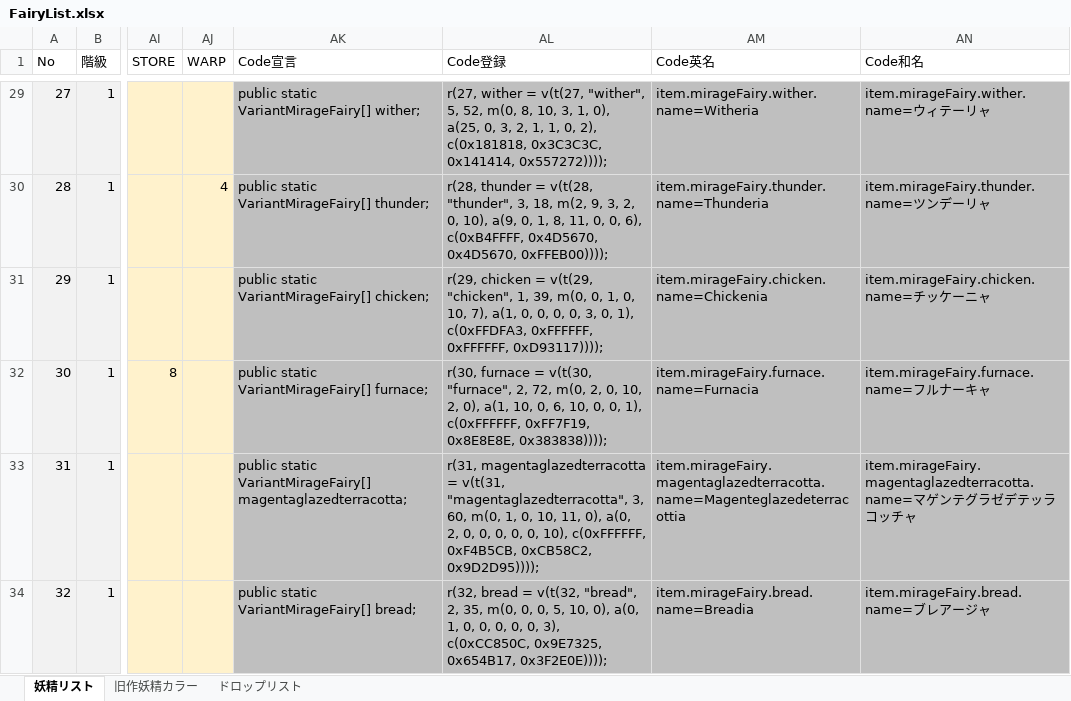
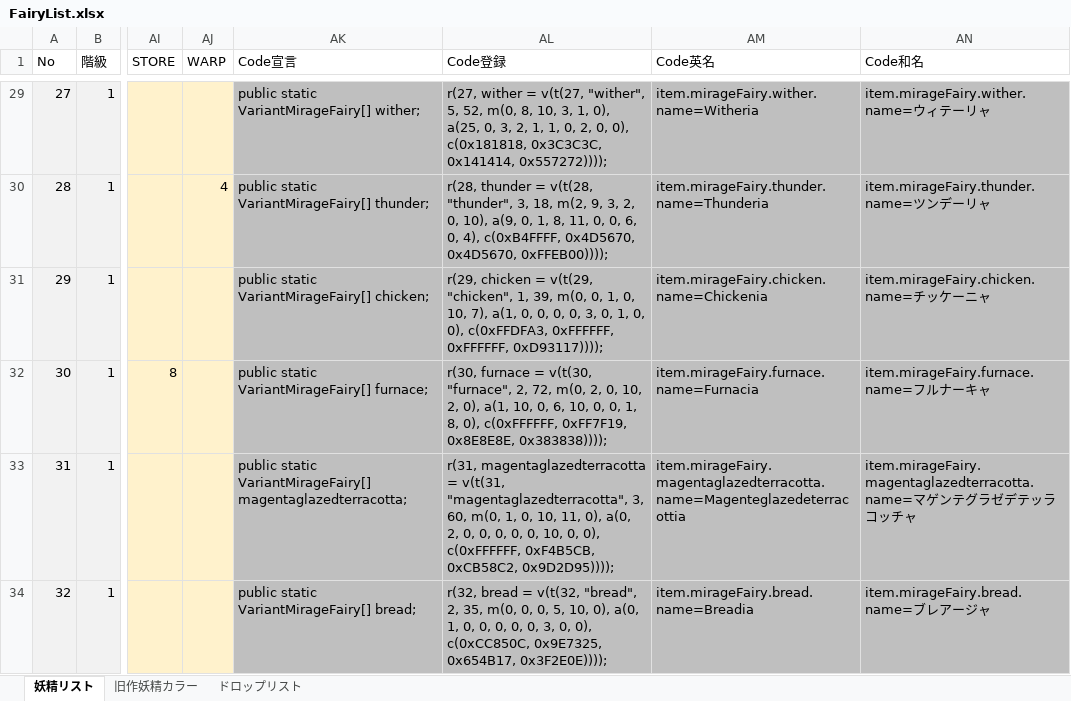
Before and after one commit to MirageFairy/MirageFairy2019, an Excel workbook: FairyList.xlsx, sheet 妖精リスト, drawn as a sheet; only a part is shown, gaps mark what is left out; values as stored, in another font and other column widths than the file's, no borders; table styles not drawn; the diff covers the shown part only; the diff names each change by its address in the sheet, - before the commit and + after, or states it on an @@ line.

```diff
--- a/FairyList.xlsx (sheet 妖精リスト)
+++ b/FairyList.xlsx (sheet 妖精リスト)
-AL29 (Code登録): …1, 0, 2), c(0x181818, 0x3C3C3C,…
+AL29 (Code登録): …1, 0, 2, 0, 0), c(0x181818, 0x3C3C3C,…
-AL30 (Code登録): …0, 0, 6), c(0xB4FFFF, 0x4D5670,…
+AL30 (Code登録): …0, 0, 6, 0, 4), c(0xB4FFFF, 0x4D5670,…
-AL31 (Code登録): …3, 0, 1), c(0xFFDFA3, 0xFFFFFF,…
+AL31 (Code登録): …3, 0, 1, 0, 0), c(0xFFDFA3, 0xFFFFFF,…
-AL32 (Code登録): …0, 0, 1), c(0xFFFFFF, 0xFF7F19,…
+AL32 (Code登録): …0, 0, 1, 8, 0), c(0xFFFFFF, 0xFF7F19,…
-AL33 (Code登録): …0, 0, 10), c(0xFFFFFF, 0xF4B5CB,…
+AL33 (Code登録): …0, 0, 10, 0, 0), c(0xFFFFFF, 0xF4B5CB,…
-AL34 (Code登録): …0, 0, 3), c(0xCC850C, 0x9E7325,…
+AL34 (Code登録): …0, 0, 3, 0, 0), c(0xCC850C, 0x9E7325,…
```
Also changed, not shown: 54 edited cells elsewhere in this sheet.
